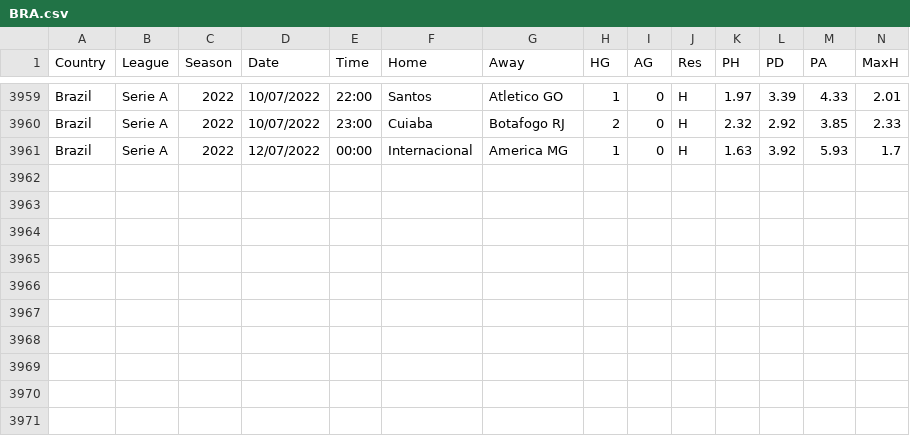
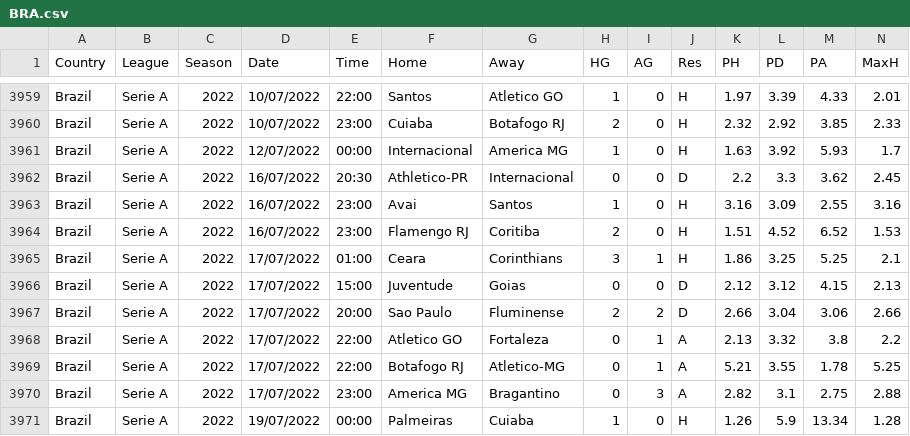
Before and after one commit to Ericvolten1/football-data, a CSV file: src/merge_footystats/merge_data/football_odds_data/BRA.csv, drawn as a sheet; only a part is shown, gaps mark what is left out; rows hold the shown columns only; the diff names each change by its address in the sheet, - before the commit and + after, or states it on an @@ line.

```diff
--- a/src/merge_footystats/merge_data/football_odds_data/BRA.csv
+++ b/src/merge_footystats/merge_data/football_odds_data/BRA.csv
+row 3962: Brazil | Serie A | 2022 | 16/07/2022 | 20:30 | Athletico-PR | Internacional | 0 | 0 | D | 2.2 | 3.3 | 3.62 | 2.45
+row 3963: Brazil | Serie A | 2022 | 16/07/2022 | 23:00 | Avai | Santos | 1 | 0 | H | 3.16 | 3.09 | 2.55 | 3.16
+row 3964: Brazil | Serie A | 2022 | 16/07/2022 | 23:00 | Flamengo RJ | Coritiba | 2 | 0 | H | 1.51 | 4.52 | 6.52 | 1.53
+row 3965: Brazil | Serie A | 2022 | 17/07/2022 | 01:00 | Ceara | Corinthians | 3 | 1 | H | 1.86 | 3.25 | 5.25 | 2.1
+row 3966: Brazil | Serie A | 2022 | 17/07/2022 | 15:00 | Juventude | Goias | 0 | 0 | D | 2.12 | 3.12 | 4.15 | 2.13
+row 3967: Brazil | Serie A | 2022 | 17/07/2022 | 20:00 | Sao Paulo | Fluminense | 2 | 2 | D | 2.66 | 3.04 | 3.06 | 2.66
+row 3968: Brazil | Serie A | 2022 | 17/07/2022 | 22:00 | Atletico GO | Fortaleza | 0 | 1 | A | 2.13 | 3.32 | 3.8 | 2.2
+row 3969: Brazil | Serie A | 2022 | 17/07/2022 | 22:00 | Botafogo RJ | Atletico-MG | 0 | 1 | A | 5.21 | 3.55 | 1.78 | 5.25
+row 3970: Brazil | Serie A | 2022 | 17/07/2022 | 23:00 | America MG | Bragantino | 0 | 3 | A | 2.82 | 3.1 | 2.75 | 2.88
+row 3971: Brazil | Serie A | 2022 | 19/07/2022 | 00:00 | Palmeiras | Cuiaba | 1 | 0 | H | 1.26 | 5.9 | 13.34 | 1.28
```
Also changed, not shown: src/merge_footystats/merge_data/final_merged_data/JAP_2022.csv, src/merge_footystats/merge_data/final_merged_data/USA_2022.csv, 9 other files.
